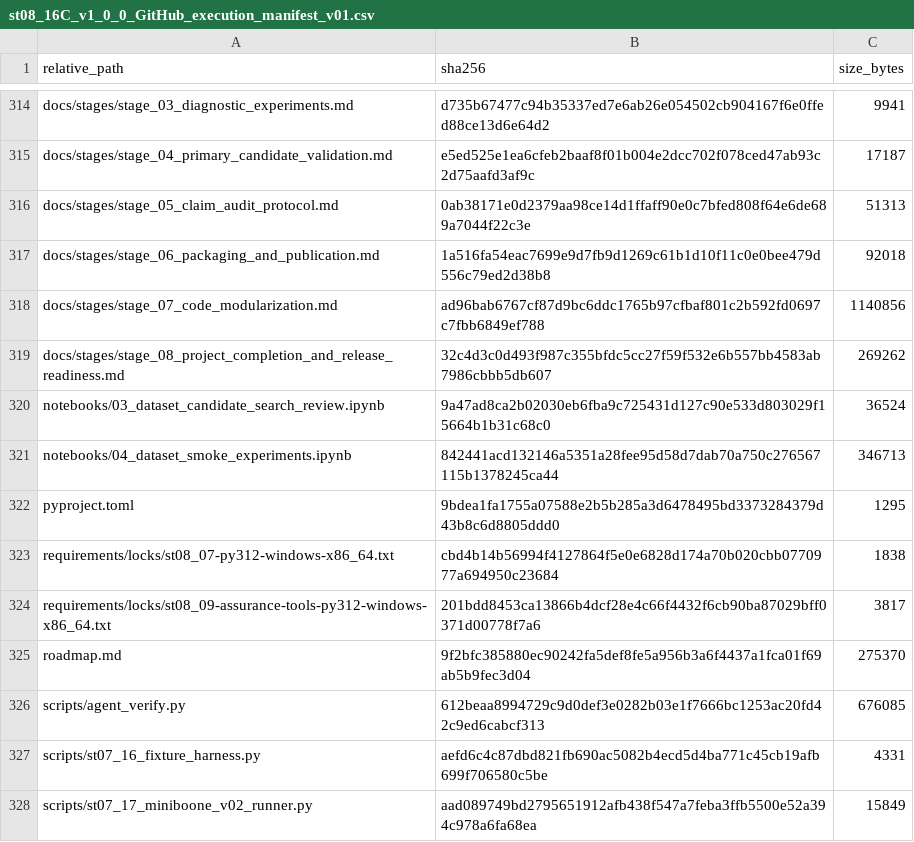
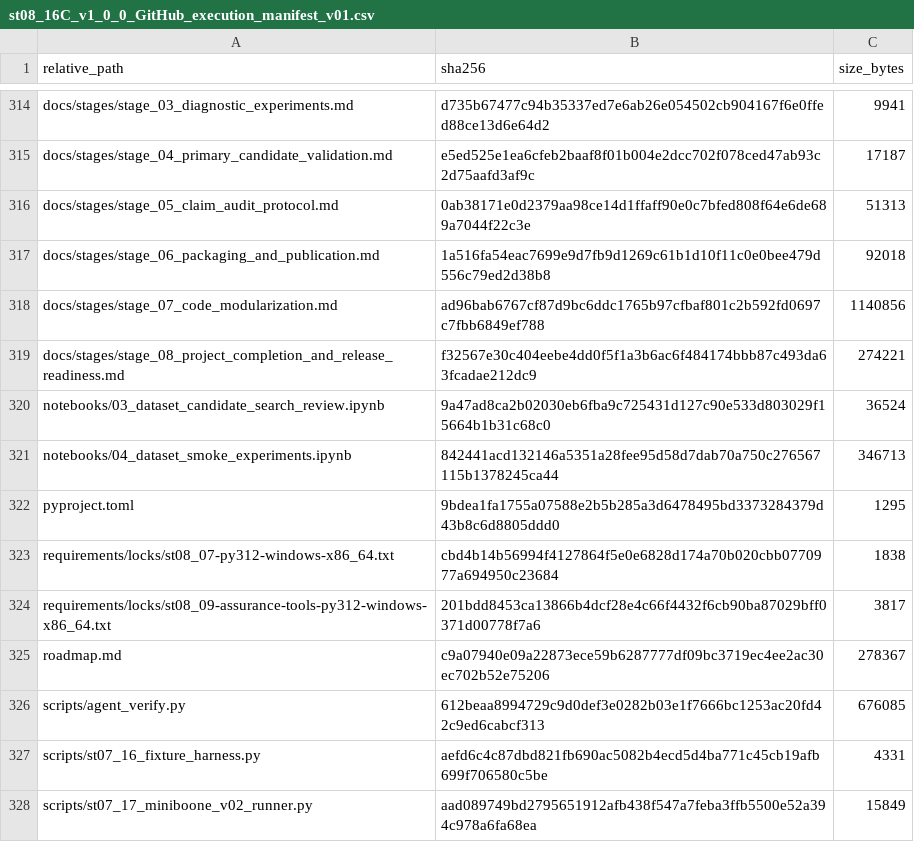
Before and after one commit to Vanargo/ML-CRA, a CSV file: data_registry/st08_16C_v1_0_0_GitHub_execution_manifest_v01.csv, drawn as a sheet; only a part is shown, gaps mark what is left out.

```diff
--- a/data_registry/st08_16C_v1_0_0_GitHub_execution_manifest_v01.csv
+++ b/data_registry/st08_16C_v1_0_0_GitHub_execution_manifest_v01.csv
@@ -318,3 +318,3 @@ docs/stages/stage_06_packaging_and_publication.md,1a516fa54eac7699e9d7fb9d1269c6
 docs/stages/stage_07_code_modularization.md,ad96bab6767cf87d9bc6ddc1765b97cfbaf801c2b592fd0697c7fbb6849ef788,1140856
-docs/stages/stage_08_project_completion_and_release_readiness.md,32c4d3c0d493f987c355bfdc5cc27f59f532e6b557bb4583ab7986cbbb5db607,269262
+docs/stages/stage_08_project_completion_and_release_readiness.md,f32567e30c404eebe4dd0f5f1a3b6ac6f484174bbb87c493da63fcadae212dc9,274221
 notebooks/03_dataset_candidate_search_review.ipynb,9a47ad8ca2b02030eb6fba9c725431d127c90e533d803029f15664b1b31c68c0,36524
@@ -324,3 +324,3 @@ requirements/locks/st08_07-py312-windows-x86_64.txt,cbd4b14b56994f4127864f5e0e68
 requirements/locks/st08_09-assurance-tools-py312-windows-x86_64.txt,201bdd8453ca13866b4dcf28e4c66f4432f6cb90ba87029bff0371d00778f7a6,3817
-roadmap.md,9f2bfc385880ec90242fa5def8fe5a956b3a6f4437a1fca01f69ab5b9fec3d04,275370
+roadmap.md,c9a07940e09a22873ece59b6287777df09bc3719ec4ee2ac30ec702b52e75206,278367
 scripts/agent_verify.py,612beaa8994729c9d0def3e0282b03e1f7666bc1253ac20fd42c9ed6cabcf313,676085
```
Also changed, not shown: 3 other files.
